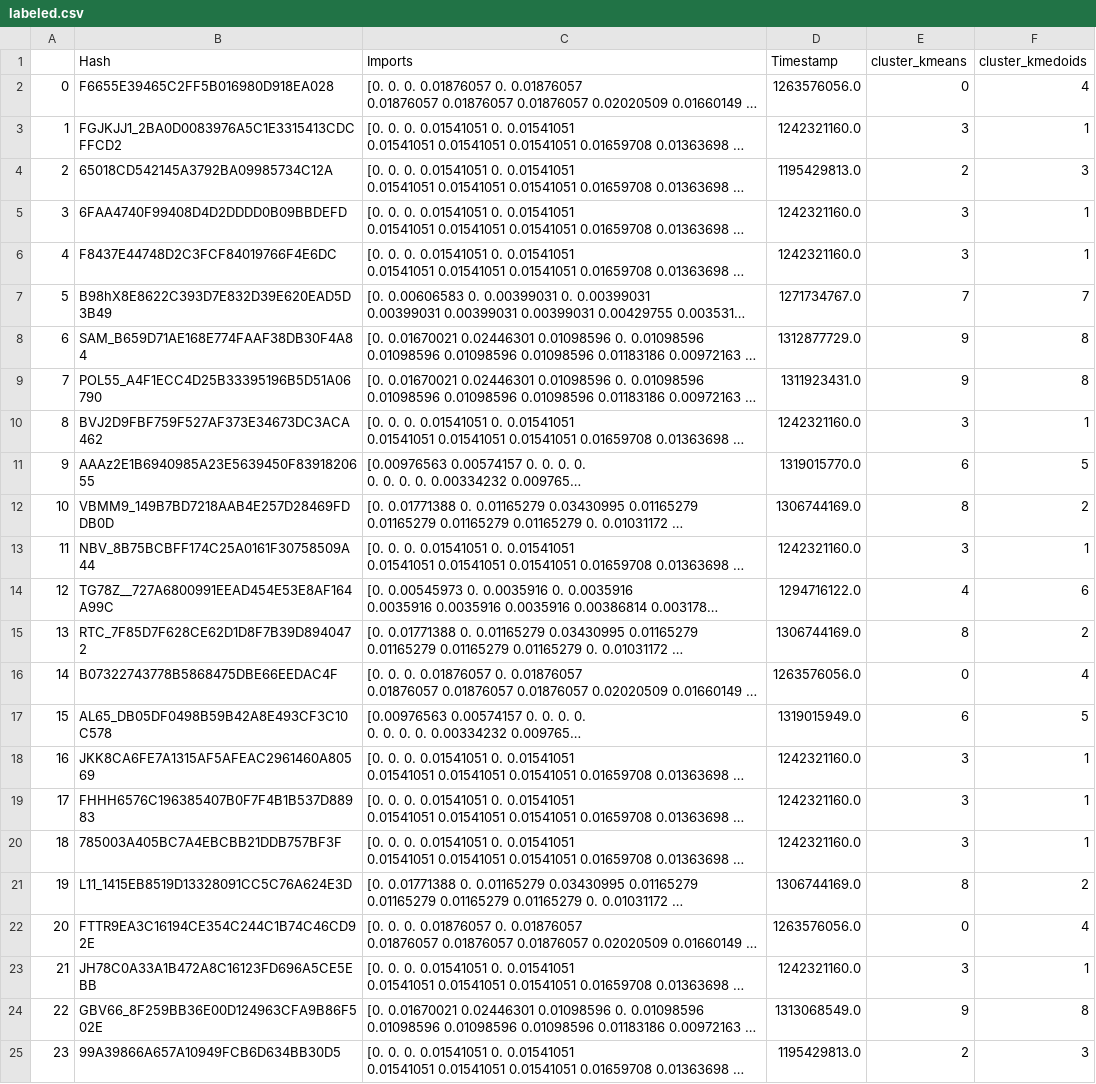
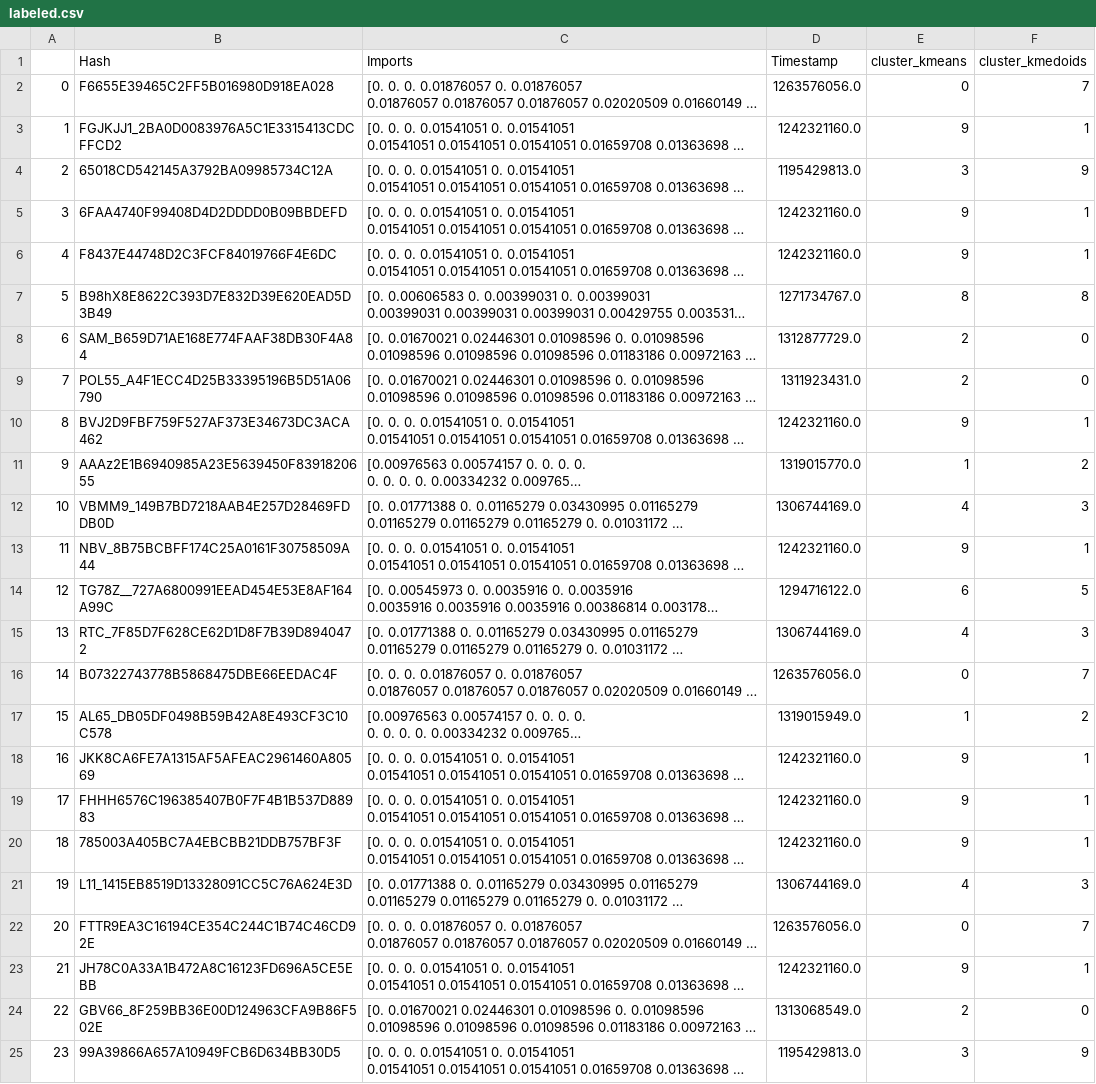
Before and after one commit to PedroPabloGuzmanMayen/Lab3__SDS, a CSV file: labeled.csv, drawn as a sheet; only a part is shown; long unchanged cells end in …; the diff covers the shown part only; the diff names each change by its address in the sheet, - before the commit and + after, or states it on an @@ line.

Commit message:
Feat: ebeddings and fixed jaccard and imports

```diff
--- a/labeled.csv
+++ b/labeled.csv
-F2 (cluster_kmedoids): 4
+F2 (cluster_kmedoids): 7
-E3 (cluster_kmeans): 3
+E3 (cluster_kmeans): 9
-E4 (cluster_kmeans): 2
+E4 (cluster_kmeans): 3
-F4 (cluster_kmedoids): 3
+F4 (cluster_kmedoids): 9
-E5:E6 (cluster_kmeans): 3
+E5:E6 (cluster_kmeans): 9
-E7 (cluster_kmeans): 7
+E7 (cluster_kmeans): 8
-F7 (cluster_kmedoids): 7
+F7 (cluster_kmedoids): 8
-E8:E9 (cluster_kmeans): 9
+E8:E9 (cluster_kmeans): 2
-F8:F9 (cluster_kmedoids): 8
+F8:F9 (cluster_kmedoids): 0
-E10 (cluster_kmeans): 3
+E10 (cluster_kmeans): 9
-E11 (cluster_kmeans): 6
+E11 (cluster_kmeans): 1
-F11 (cluster_kmedoids): 5
+F11 (cluster_kmedoids): 2
-E12 (cluster_kmeans): 8
+E12 (cluster_kmeans): 4
-F12 (cluster_kmedoids): 2
+F12 (cluster_kmedoids): 3
-E13 (cluster_kmeans): 3
+E13 (cluster_kmeans): 9
-E14 (cluster_kmeans): 4
+E14 (cluster_kmeans): 6
-F14 (cluster_kmedoids): 6
+F14 (cluster_kmedoids): 5
-E15 (cluster_kmeans): 8
+E15 (cluster_kmeans): 4
-F15 (cluster_kmedoids): 2
+F15 (cluster_kmedoids): 3
-F16 (cluster_kmedoids): 4
+F16 (cluster_kmedoids): 7
-E17 (cluster_kmeans): 6
+E17 (cluster_kmeans): 1
-F17 (cluster_kmedoids): 5
+F17 (cluster_kmedoids): 2
-E18:E20 (cluster_kmeans): 3
+E18:E20 (cluster_kmeans): 9
-E21 (cluster_kmeans): 8
+E21 (cluster_kmeans): 4
-F21 (cluster_kmedoids): 2
+F21 (cluster_kmedoids): 3
-F22 (cluster_kmedoids): 4
+F22 (cluster_kmedoids): 7
-E23 (cluster_kmeans): 3
+E23 (cluster_kmeans): 9
-E24 (cluster_kmeans): 9
+E24 (cluster_kmeans): 2
-F24 (cluster_kmedoids): 8
+F24 (cluster_kmedoids): 0
-E25 (cluster_kmeans): 2
+E25 (cluster_kmeans): 3
-F25 (cluster_kmedoids): 3
+F25 (cluster_kmedoids): 9
```
Also changed, not shown: 22 edited cells elsewhere in this file, raw_data.csv, 5 other files.
